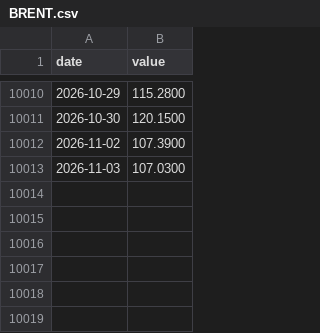
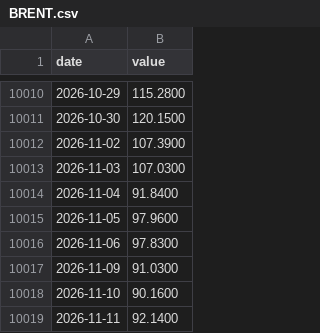
Before and after one commit to juanmichelini/market-notes, a CSV file: data/indices/BRENT.csv, drawn as a sheet; only a part is shown, gaps mark what is left out; the diff names each change by its address in the sheet, - before the commit and + after, or states it on an @@ line.

```diff
--- a/data/indices/BRENT.csv
+++ b/data/indices/BRENT.csv
+row 10014: 2026-11-04 | 91.8400
+row 10015: 2026-11-05 | 97.9600
+row 10016: 2026-11-06 | 97.8300
+row 10017: 2026-11-09 | 91.0300
+row 10018: 2026-11-10 | 90.1600
+row 10019: 2026-11-11 | 92.1400
```
Also changed, not shown: data/indices/WTI.csv, data/prices/AAPL.csv, 12 other files.
